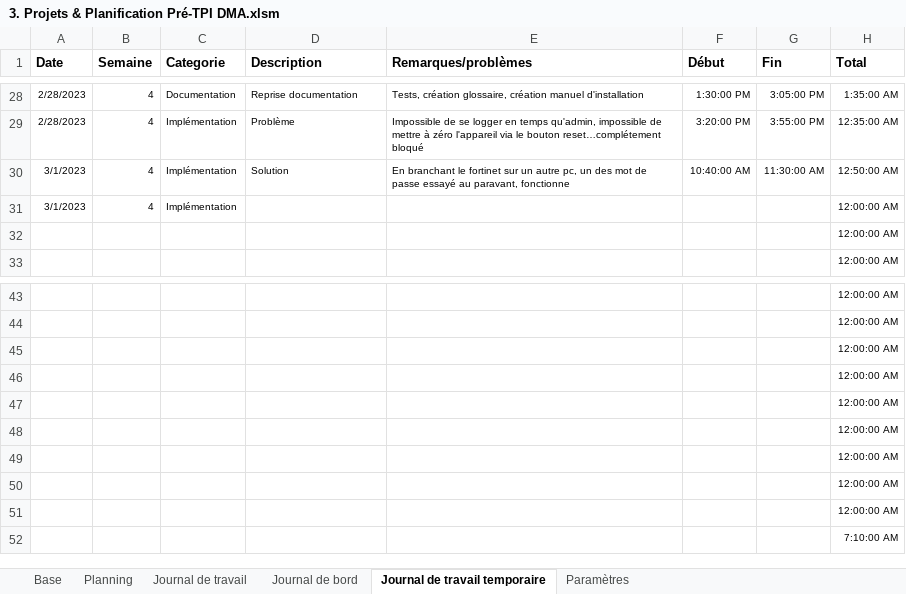
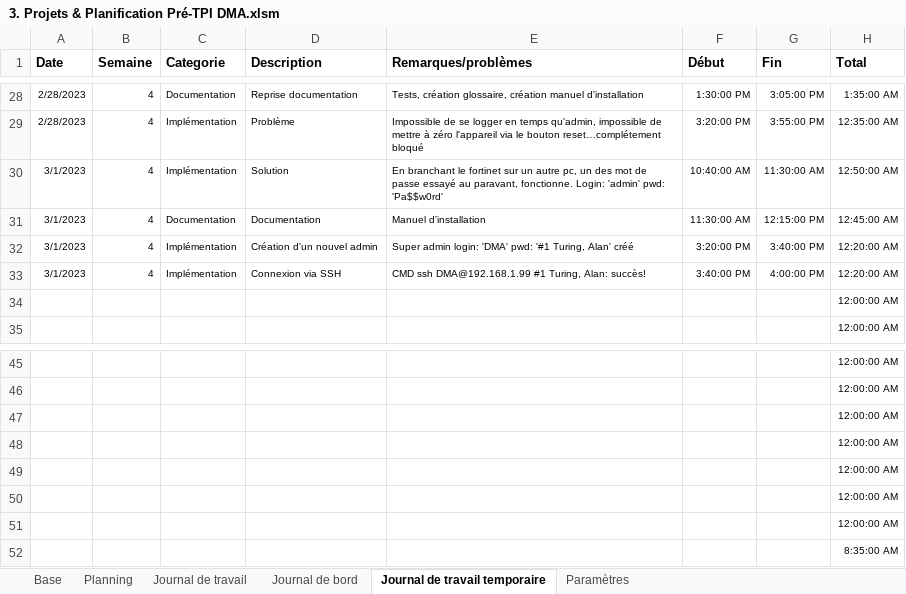
Before and after one commit to damienmayor/PreTPIdma, an Excel workbook: 1. Pré-TPI/Rendu/3. Projets & Planification Pré-TPI DMA.xlsm, sheet Journal de travail temporaire, drawn as a sheet; only a part is shown, gaps mark what is left out; values as stored, in another font and other column widths than the file's, no borders; removed rows and columns are numbered as before the commit, all else as after; the diff names each change by its address in the sheet, - before the commit and + after, or states it on an @@ line.

Commit message:
Update manuel d'Installation+manuel d'utilisation

```diff
--- a/1. Pré-TPI/Rendu/3. Projets & Planification Pré-TPI DMA.xlsm (sheet Journal de travail temporaire)
+++ b/1. Pré-TPI/Rendu/3. Projets & Planification Pré-TPI DMA.xlsm (sheet Journal de travail temporaire)
-E30 (Remarques/problèmes): …au paravant, fonctionne
+E30 (Remarques/problèmes): …au paravant, fonctionne. Login: 'admin' pwd: 'Pa$$w0rd'
+row 31: 3/1/2023 | 4 | Documentation | Documentation | Manuel d'installation | 11:30:00 AM | 12:15:00 PM | 12:45:00 AM
-D32 (Description): (empty)
+D32 (Description): Création d'un nouvel admin
-E32 (Remarques/problèmes): (empty)
+E32 (Remarques/problèmes): Super admin login: 'DMA' pwd: '#1 Turing, Alan' créé
-F32 (Début): (empty)
+F32 (Début): 3:20:00 PM
-G32 (Fin): (empty)
+G32 (Fin): 3:40:00 PM
-H32 (Total): 12:00:00 AM
+H32 (Total): 12:20:00 AM
+row 33: 3/1/2023 | 4 | Implémentation | Connexion via SSH | CMD ssh DMA@192.168.1.99 #1 Turing, Alan: succès! | 3:40:00 PM | 4:00:00 PM | 12:20:00 AM
-H52 (Total): 12:00:00 AM
+H52 (Total): 8:35:00 AM
-row 51:  |  |  |  |  |  |  | 12:00:00 AM
-row 52:  |  |  |  |  |  |  | 7:10:00 AM
```
Also changed, not shown: formulas that keep their value, 10 other files.
